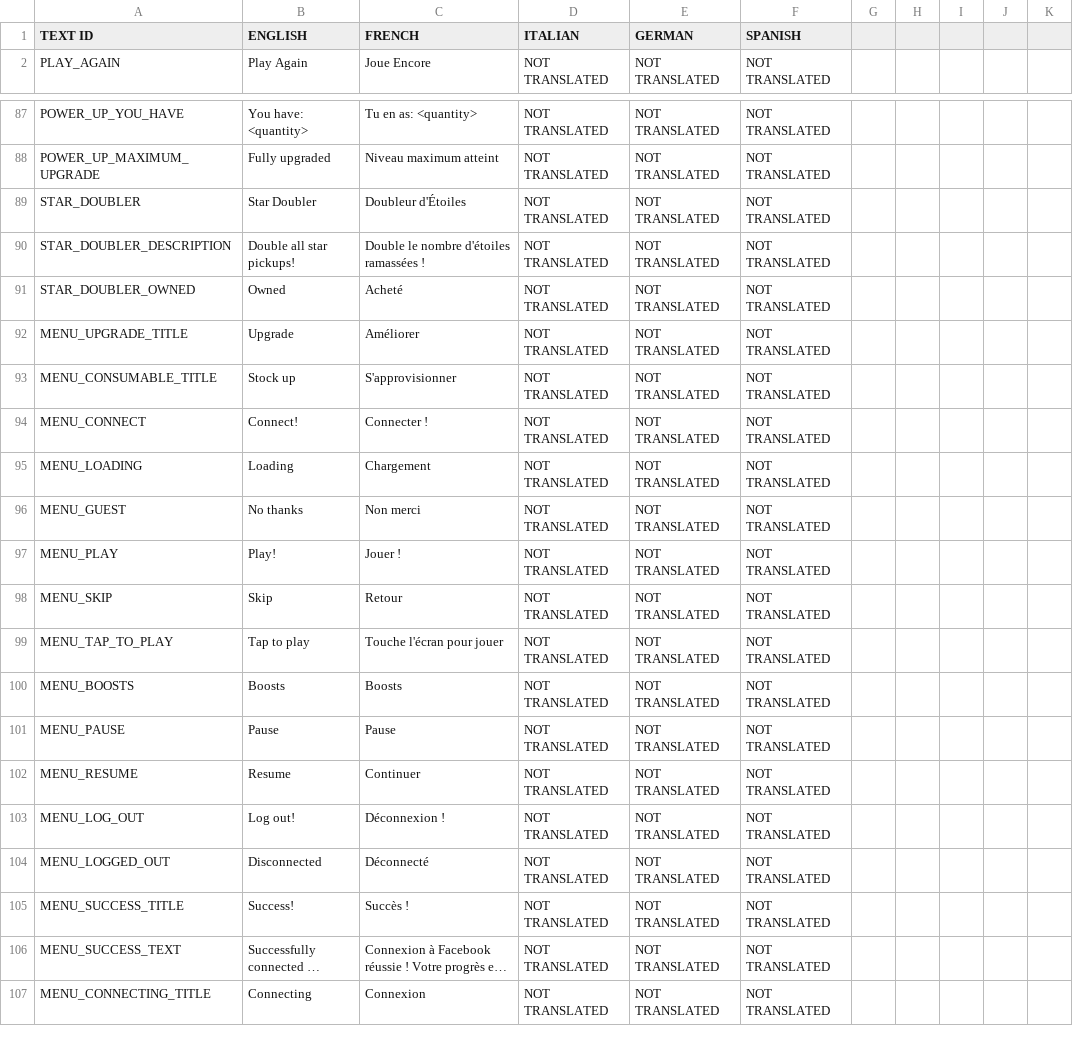
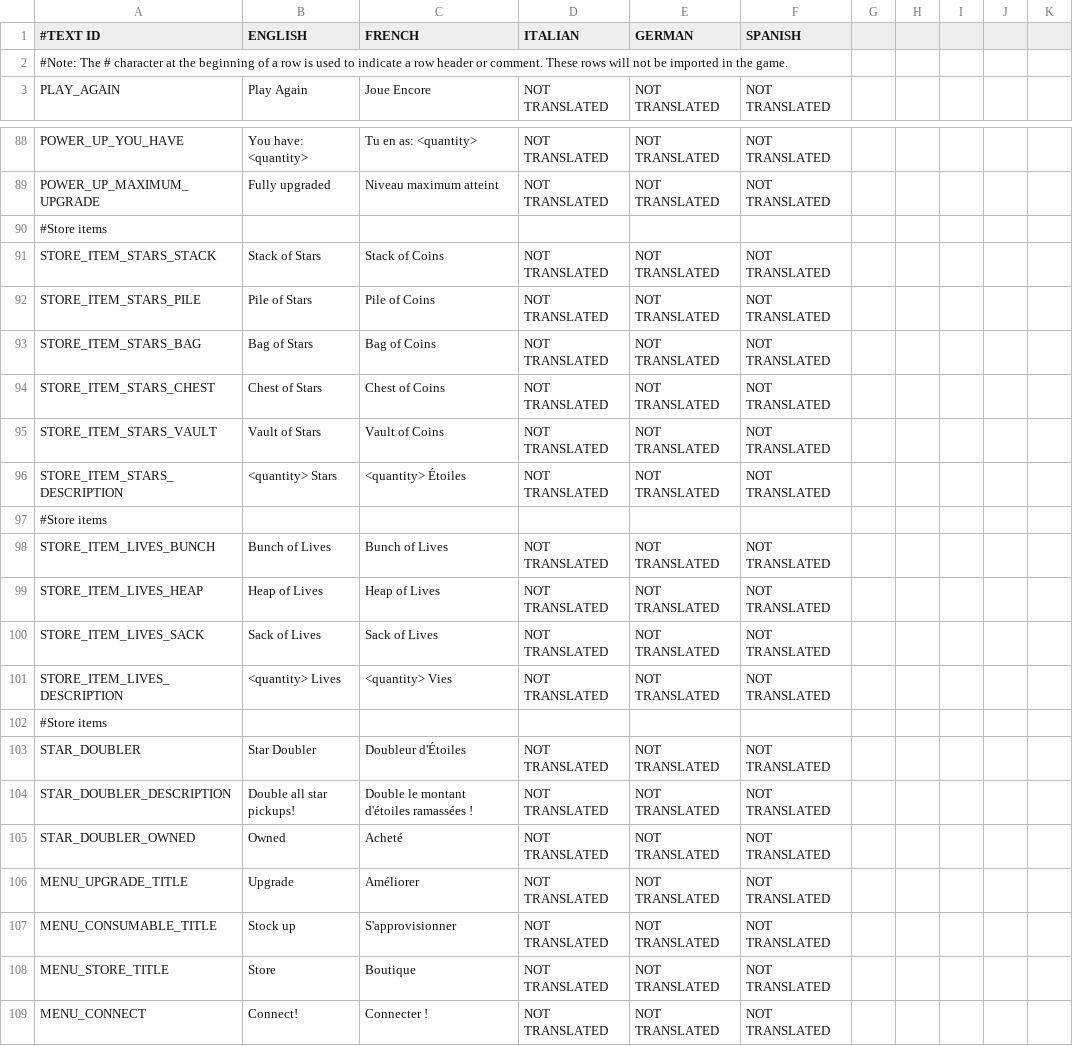
Before and after one commit to shahbazGamedev/Hero-s-Run, a CSV file: Assets/Resources/Localization/GameText.csv, drawn as a sheet; only a part is shown, gaps mark what is left out; the shorter side is filled out with more unchanged rows; long unchanged cells end in ….

Commit message:
first pass store

```diff
--- a/Assets/Resources/Localization/GameText.csv
+++ b/Assets/Resources/Localization/GameText.csv
@@ -1,2 +1,3 @@
-TEXT ID,ENGLISH,FRENCH,ITALIAN,GERMAN,SPANISH
+#TEXT ID,ENGLISH,FRENCH,ITALIAN,GERMAN,SPANISH
+#Note: The # character at the beginning of a row is used to indicate a row header or comment. These rows will not be imported in the game.
 PLAY_AGAIN,Play Again,Joue Encore,NOT TRANSLATED,NOT TRANSLATED,NOT TRANSLATED
@@ -88,4 +89,17 @@ POWER_UP_YOU_HAVE,You have: <quantity>,Tu en as: <quantity>,NOT TRANSLATED,NOT T
 POWER_UP_MAXIMUM_UPGRADE,Fully upgraded,Niveau maximum atteint,NOT TRANSLATED,NOT TRANSLATED,NOT TRANSLATED
+#Store items
+STORE_ITEM_STARS_STACK,Stack of Stars,Stack of Coins,NOT TRANSLATED,NOT TRANSLATED,NOT TRANSLATED
+STORE_ITEM_STARS_PILE,Pile of Stars,Pile of Coins,NOT TRANSLATED,NOT TRANSLATED,NOT TRANSLATED
+STORE_ITEM_STARS_BAG,Bag of Stars,Bag of Coins,NOT TRANSLATED,NOT TRANSLATED,NOT TRANSLATED
+STORE_ITEM_STARS_CHEST,Chest of Stars,Chest of Coins,NOT TRANSLATED,NOT TRANSLATED,NOT TRANSLATED
+STORE_ITEM_STARS_VAULT,Vault of Stars,Vault of Coins,NOT TRANSLATED,NOT TRANSLATED,NOT TRANSLATED
+STORE_ITEM_STARS_DESCRIPTION,<quantity> Stars,<quantity> Étoiles,NOT TRANSLATED,NOT TRANSLATED,NOT TRANSLATED
+#Store items
+STORE_ITEM_LIVES_BUNCH,Bunch of Lives,Bunch of Lives,NOT TRANSLATED,NOT TRANSLATED,NOT TRANSLATED
+STORE_ITEM_LIVES_HEAP,Heap of Lives,Heap of Lives,NOT TRANSLATED,NOT TRANSLATED,NOT TRANSLATED
+STORE_ITEM_LIVES_SACK,Sack of Lives,Sack of Lives,NOT TRANSLATED,NOT TRANSLATED,NOT TRANSLATED
+STORE_ITEM_LIVES_DESCRIPTION,<quantity> Lives,<quantity> Vies,NOT TRANSLATED,NOT TRANSLATED,NOT TRANSLATED
+#Store items
 STAR_DOUBLER,Star Doubler,Doubleur d'Étoiles,NOT TRANSLATED,NOT TRANSLATED,NOT TRANSLATED
-STAR_DOUBLER_DESCRIPTION,Double all star pickups!,Double le nombre d'étoiles ramassées !,NOT TRANSLATED,NOT TRANSLATED,NOT TRANSLATED
+STAR_DOUBLER_DESCRIPTION,Double all star pickups!,Double le montant d'étoiles ramassées !,NOT TRANSLATED,NOT TRANSLATED,NOT TRANSLATED
 STAR_DOUBLER_OWNED,Owned,Acheté,NOT TRANSLATED,NOT TRANSLATED,NOT TRANSLATED
@@ -93,2 +107,3 @@ MENU_UPGRADE_TITLE,Upgrade,Améliorer,NOT TRANSLATED,NOT TRANSLATED,NOT TRANSLAT
 MENU_CONSUMABLE_TITLE,Stock up,S'approvisionner,NOT TRANSLATED,NOT TRANSLATED,NOT TRANSLATED
+MENU_STORE_TITLE,Store,Boutique,NOT TRANSLATED,NOT TRANSLATED,NOT TRANSLATED
 MENU_CONNECT,Connect!,Connecter !,NOT TRANSLATED,NOT TRANSLATED,NOT TRANSLATED
```
Also changed, not shown: 11 other files.
